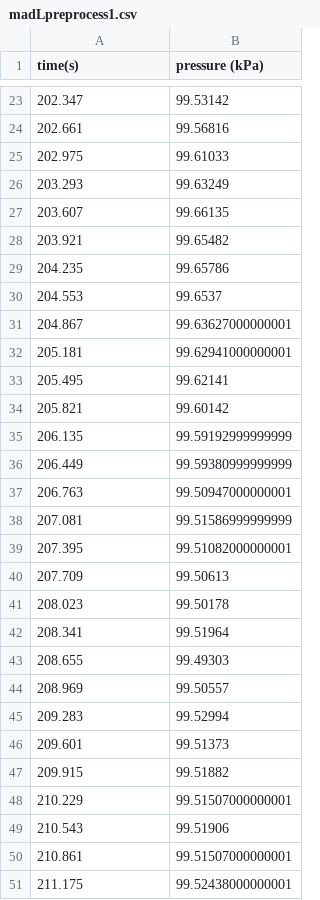
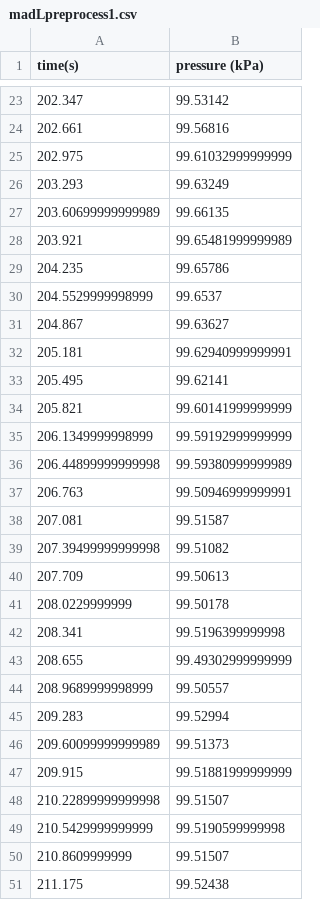
Before and after one commit to The-Hybrid-Atelier/2024-REU-Neon, a CSV file: DataProcessing/Visualization/julyData/Madeline/preprocess/madLpreprocess1.csv, drawn as a sheet; only a part is shown, gaps mark what is left out; the diff covers the shown part only.

```diff
--- a/DataProcessing/Visualization/julyData/Madeline/preprocess/madLpreprocess1.csv
+++ b/DataProcessing/Visualization/julyData/Madeline/preprocess/madLpreprocess1.csv
@@ -24,28 +24,28 @@ time(s),pressure (kPa)
 202.661,99.56816
-202.975,99.61033
+202.975,99.61032999999999
 203.293,99.63249
-203.607,99.66135
-203.921,99.65482
+203.60699999999989,99.66135
+203.921,99.65481999999989
 204.235,99.65786
-204.553,99.6537
-204.867,99.63627000000001
-205.181,99.62941000000001
+204.5529999998999,99.6537
+204.867,99.63627
+205.181,99.62940999999991
 205.495,99.62141
-205.821,99.60142
-206.135,99.59192999999999
-206.449,99.59380999999999
-206.763,99.50947000000001
-207.081,99.51586999999999
-207.395,99.51082000000001
+205.821,99.60141999999999
+206.1349999998999,99.59192999999999
+206.44899999999998,99.59380999999989
+206.763,99.50946999999991
+207.081,99.51587
+207.39499999999998,99.51082
 207.709,99.50613
-208.023,99.50178
-208.341,99.51964
-208.655,99.49303
-208.969,99.50557
+208.0229999999,99.50178
+208.341,99.5196399999998
+208.655,99.49302999999999
+208.9689999998999,99.50557
 209.283,99.52994
-209.601,99.51373
-209.915,99.51882
-210.229,99.51507000000001
-210.543,99.51906
-210.861,99.51507000000001
-211.175,99.52438000000001
+209.60099999999989,99.51373
+209.915,99.51881999999999
+210.22899999999998,99.51507
+210.5429999999999,99.5190599999998
+210.8609999999,99.51507
+211.175,99.52438
```
Also changed, not shown: 19 added rows, 19 removed rows and 53 edited cells elsewhere in this file, DataProcessing/Visualization/julyData/Madeline/preprocess/madLpreprocess2.csv, DataProcessing/Visualization/julyData/Madeline/preprocess/madLpreprocess3.csv, 8 other files.
